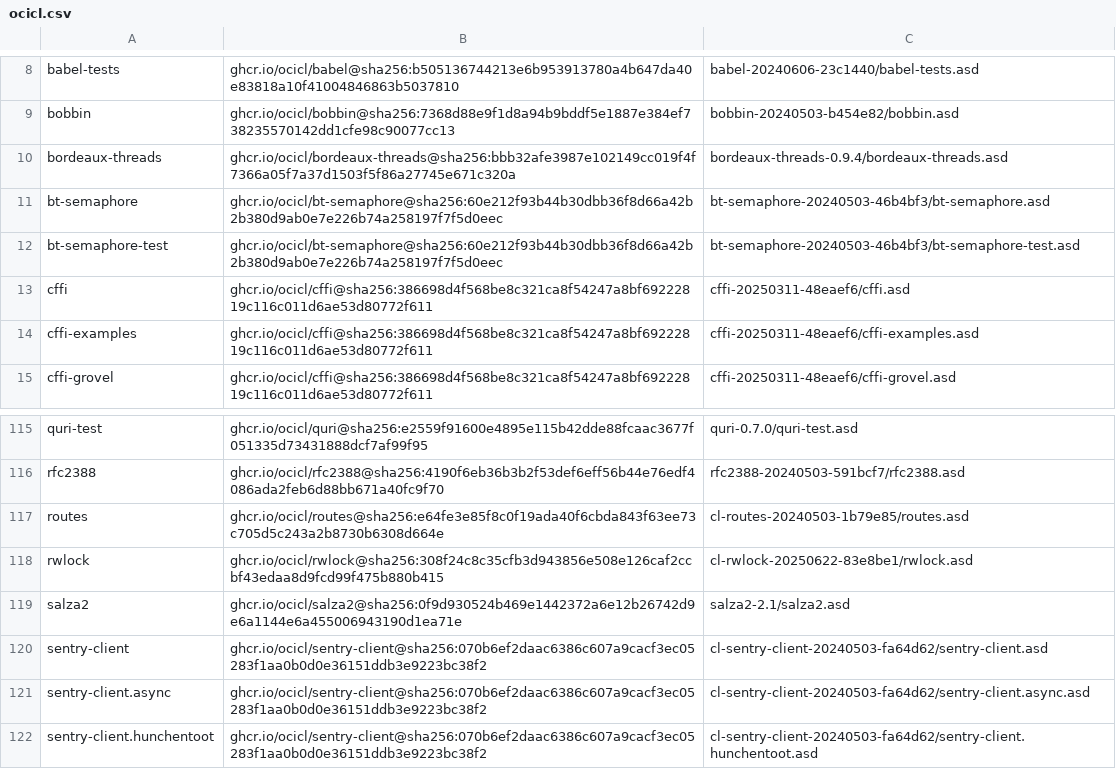
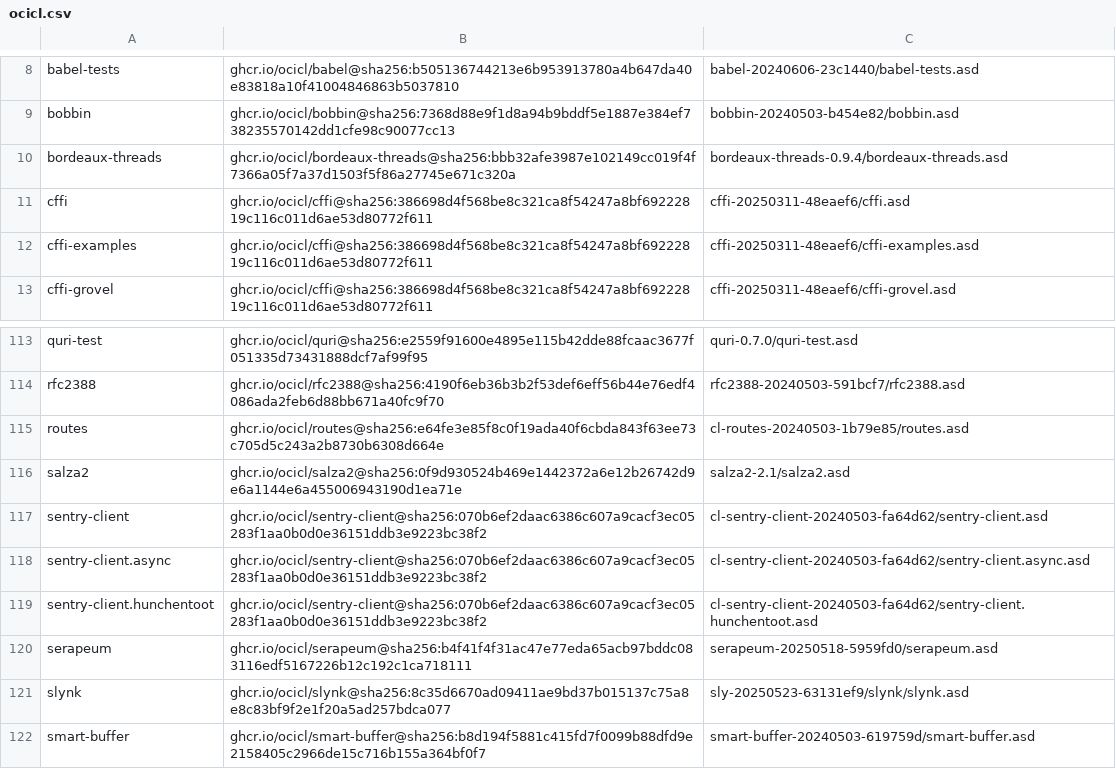
Before and after one commit to atgreen/ctfg, a CSV file: ocicl.csv, drawn as a sheet; only a part is shown, gaps mark what is left out; the shorter side is filled out with more unchanged rows; the diff names each change by its address in the sheet, - before the commit and + after, or states it on an @@ line.

```diff
--- a/ocicl.csv
+++ b/ocicl.csv
-row 11: bt-semaphore | ghcr.io/ocicl/bt-semaphore@sha256:60e212f93b44b30dbb36f8d66a42b2b380d9ab0e7e226b74a258197f7f5d0eec | bt-semaphore-20240503-46b4bf3/bt-semaphore.asd
-row 12: bt-semaphore-test | ghcr.io/ocicl/bt-semaphore@sha256:60e212f93b44b30dbb36f8d66a42b2b380d9ab0e7e226b74a258197f7f5d0eec | bt-semaphore-20240503-46b4bf3/bt-semaphore-test.asd
-row 118: rwlock | ghcr.io/ocicl/rwlock@sha256:308f24c8c35cfb3d943856e508e126caf2ccbf43edaa8d9fcd99f475b880b415 | cl-rwlock-20250622-83e8be1/rwlock.asd
```
Also changed, not shown: 4 other files.
